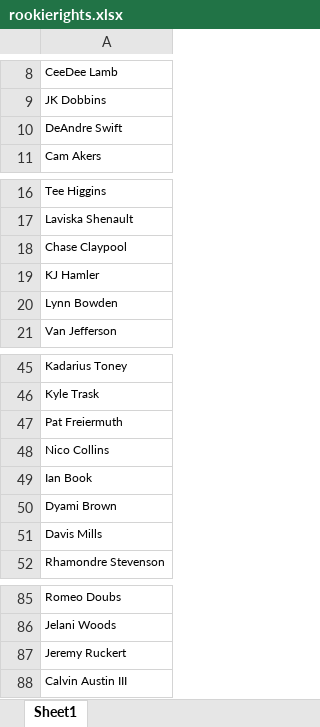
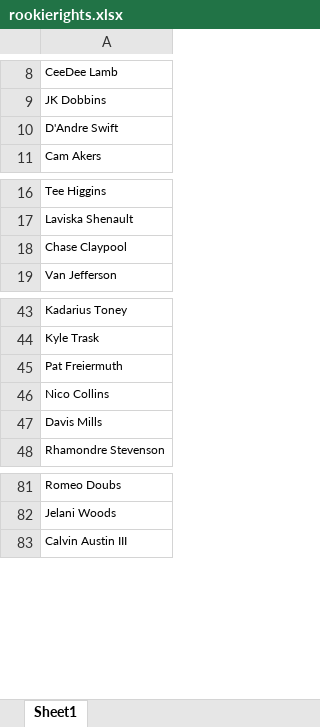
Before and after one commit to rmaxsm/TRUFFLEdash, an Excel workbook: data/rookierights.xlsx, sheet Sheet1, drawn as a sheet; only a part is shown, gaps mark what is left out; values as stored, in another font and other column widths than the file's, no borders; the diff names each change by its address in the sheet, - before the commit and + after, or states it on an @@ line.

```diff
--- a/data/rookierights.xlsx (sheet Sheet1)
+++ b/data/rookierights.xlsx (sheet Sheet1)
-A10: DeAndre Swift
+A10: D'Andre Swift
-row 19: KJ Hamler
-row 20: Lynn Bowden
-row 49: Ian Book
-row 50: Dyami Brown
-row 87: Jeremy Ruckert
```
Also changed, not shown: data/fprosage.xlsx, 47 other files.
